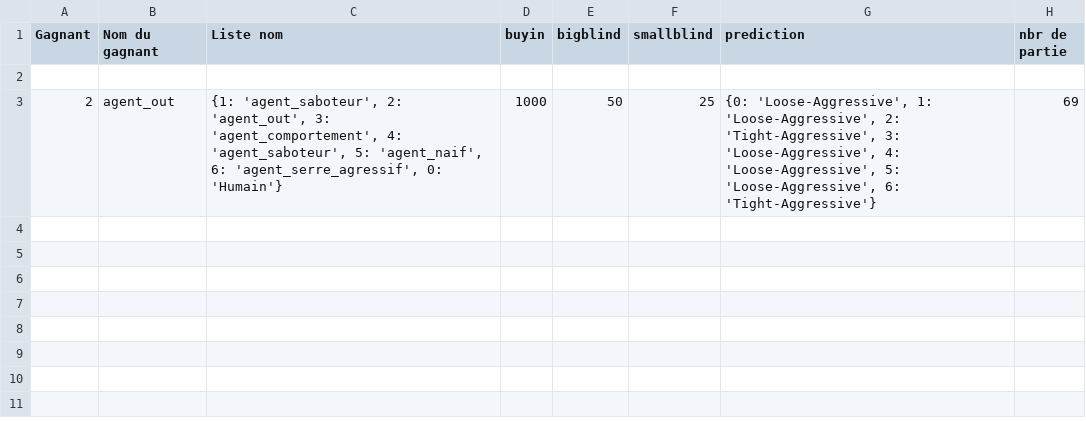
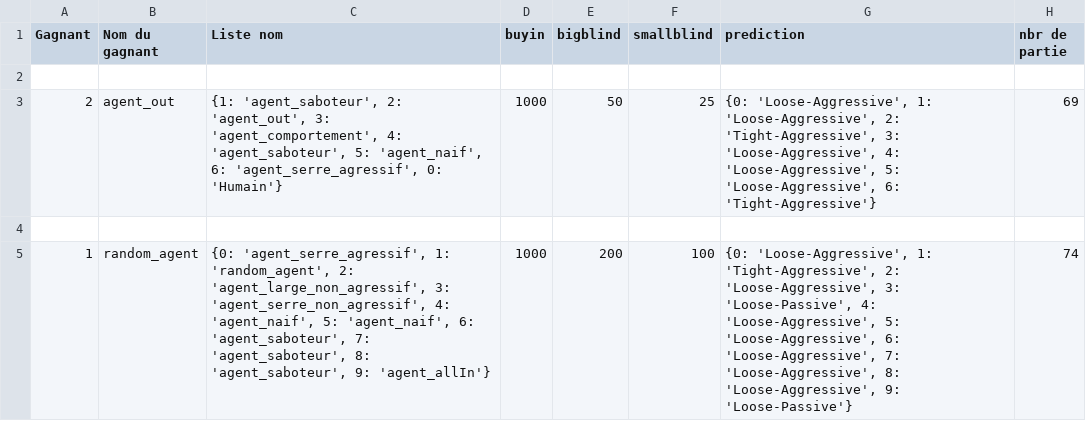
Before and after one commit to LucasColas/Poker-AI, a CSV file: data_gagnant.csv, drawn as a sheet.

```diff
--- a/data_gagnant.csv
+++ b/data_gagnant.csv
@@ -3 +3,3 @@ Gagnant,Nom du gagnant,Liste nom,buyin,bigblind,smallblind,prediction,nbr de par
 2,agent_out,"{1: 'agent_saboteur', 2: 'agent_out', 3: 'agent_comportement', 4: 'agent_saboteur', 5: 'agent_naif', 6: 'agent_serre_agressif', 0: 'Humain'}",1000,50,25,"{0: 'Loose-Aggressive', 1: 'Loose-Aggressive', 2: 'Tight-Aggressive', 3: 'Loose-Aggressive', 4: 'Loose-Aggressive', 5: 'Loose-Aggressive', 6: 'Tight-Aggressive'}",69
+
+1,random_agent,"{0: 'agent_serre_agressif', 1: 'random_agent', 2: 'agent_large_non_agressif', 3: 'agent_serre_non_agressif', 4: 'agent_naif', 5: 'agent_naif', 6: 'agent_saboteur', 7: 'agent_saboteur', 8: 'agent_saboteur', 9: 'agent_allIn'}",1000,200,100,"{0: 'Loose-Aggressive', 1: 'Tight-Aggressive', 2: 'Loose-Aggressive', 3: 'Loose-Passive', 4: 'Loose-Aggressive', 5: 'Loose-Aggressive', 6: 'Loose-Aggressive', 7: 'Loose-Aggressive', 8: 'Loose-Aggressive', 9: 'Loose-Passive'}",74
```
Also changed, not shown: 3 other files.
